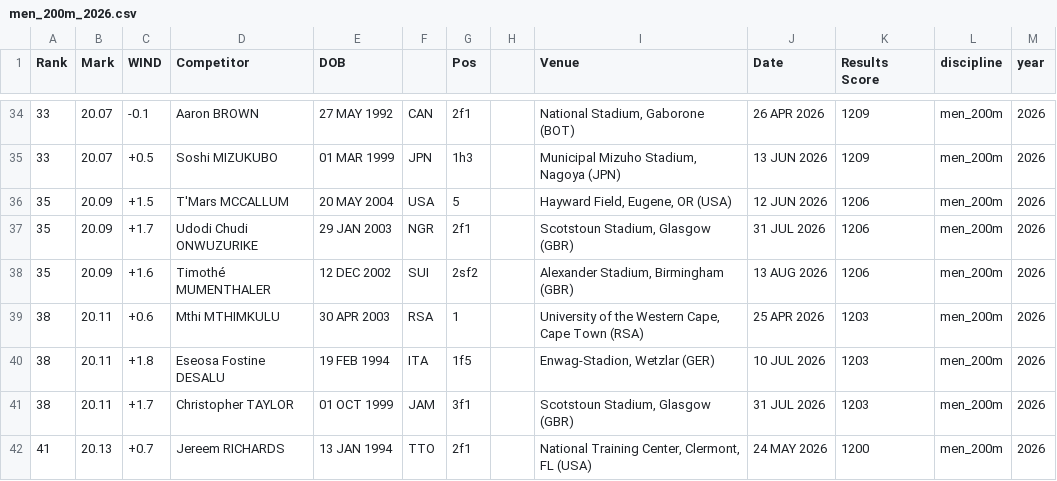
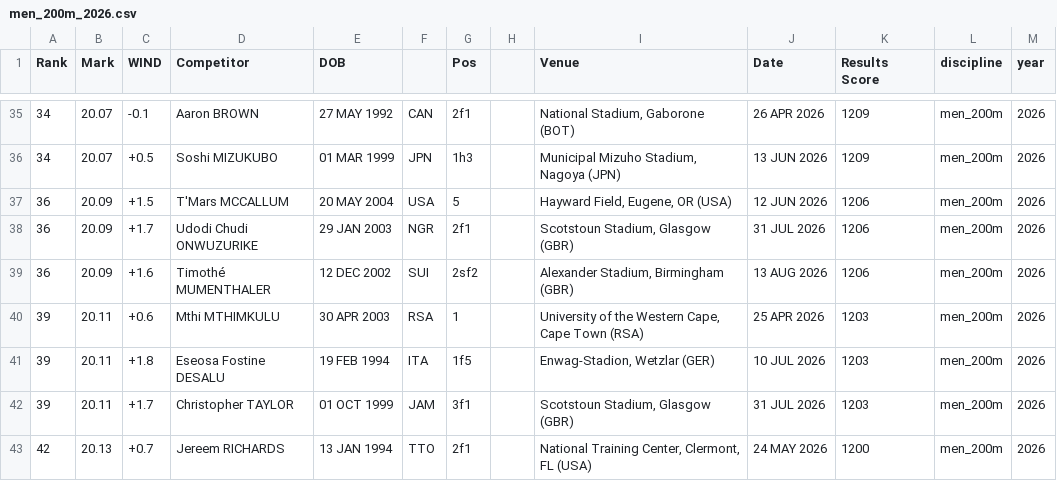
Before and after one commit to rh16nd/athletics-predictor, a CSV file: data/raw/men_200m_2026.csv, drawn as a sheet; only a part is shown, gaps mark what is left out; addresses are those after the commit; the diff covers the shown part only; the diff names each change by its address in the sheet, - before the commit and + after, or states it on an @@ line.

```diff
--- a/data/raw/men_200m_2026.csv
+++ b/data/raw/men_200m_2026.csv
-A35:A36 (Rank): 33
+A35:A36 (Rank): 34
-A37:A39 (Rank): 35
+A37:A39 (Rank): 36
-A40:A42 (Rank): 38
+A40:A42 (Rank): 39
-A43 (Rank): 41
+A43 (Rank): 42
```
Also changed, not shown: 2 added rows, 2 removed rows and 38 edited cells elsewhere in this file, data/raw/men_5000m_2026.csv, data/raw/women_100m_2026.csv, 25 other files.
